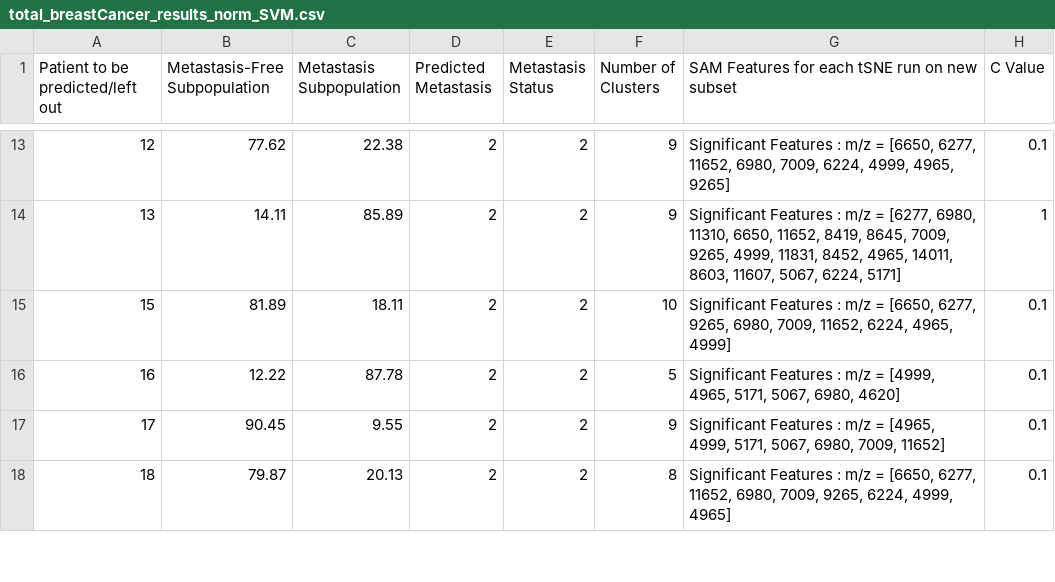
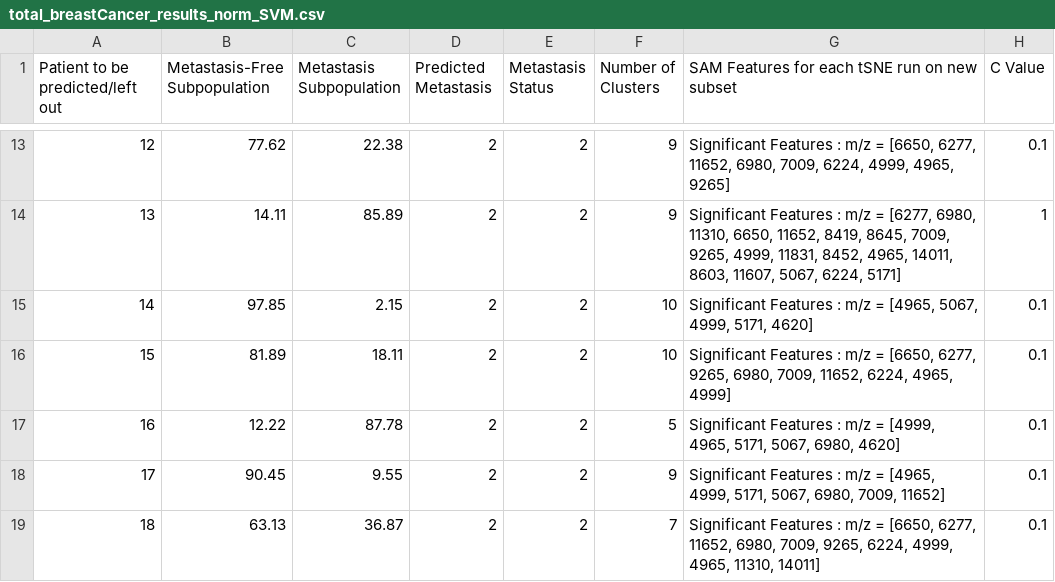
Before and after one commit to Youssef-Saleh/GP-MSI, a CSV file: Breast Cancer/total_breastCancer_results_norm_SVM.csv, drawn as a sheet; only a part is shown, gaps mark what is left out; the diff covers the shown part only.

```diff
--- a/Breast Cancer/total_breastCancer_results_norm_SVM.csv
+++ b/Breast Cancer/total_breastCancer_results_norm_SVM.csv
@@ -14,2 +14,3 @@ Patient to be predicted/left out,Metastasis-Free Subpopulation,Metastasis Subpop
 13,14.11,85.89,2,2,9,"Significant Features : m/z = [6277, 6980, 11310, 6650, 11652, 8419, 8645, 7009, 9265, 4999, 11831, 8452, 4965, 14011, 8603, 11607, 5067, 6224, 5171]",1
+14,97.85,2.15,2,2,10,"Significant Features : m/z = [4965, 5067, 4999, 5171, 4620]",0.1
 15,81.89,18.11,2,2,10,"Significant Features : m/z = [6650, 6277, 9265, 6980, 7009, 11652, 6224, 4965, 4999]",0.1
@@ -17,2 +18,2 @@ Patient to be predicted/left out,Metastasis-Free Subpopulation,Metastasis Subpop
 17,90.45,9.55,2,2,9,"Significant Features : m/z = [4965, 4999, 5171, 5067, 6980, 7009, 11652]",0.1
-18,79.87,20.13,2,2,8,"Significant Features : m/z = [6650, 6277, 11652, 6980, 7009, 9265, 6224, 4999, 4965]",0.1
+18,63.13,36.87,2,2,7,"Significant Features : m/z = [6650, 6277, 11652, 6980, 7009, 9265, 6224, 4999, 4965, 11310, 14011]",0.1
```
Also changed, not shown: 2 added rows and 6 removed rows elsewhere in this file, Breast Cancer/total_breastCancer_results_norm_KNN.csv, Gastric Cancer/total_GastricCancer_results_KNN.csv, 18 other files.
